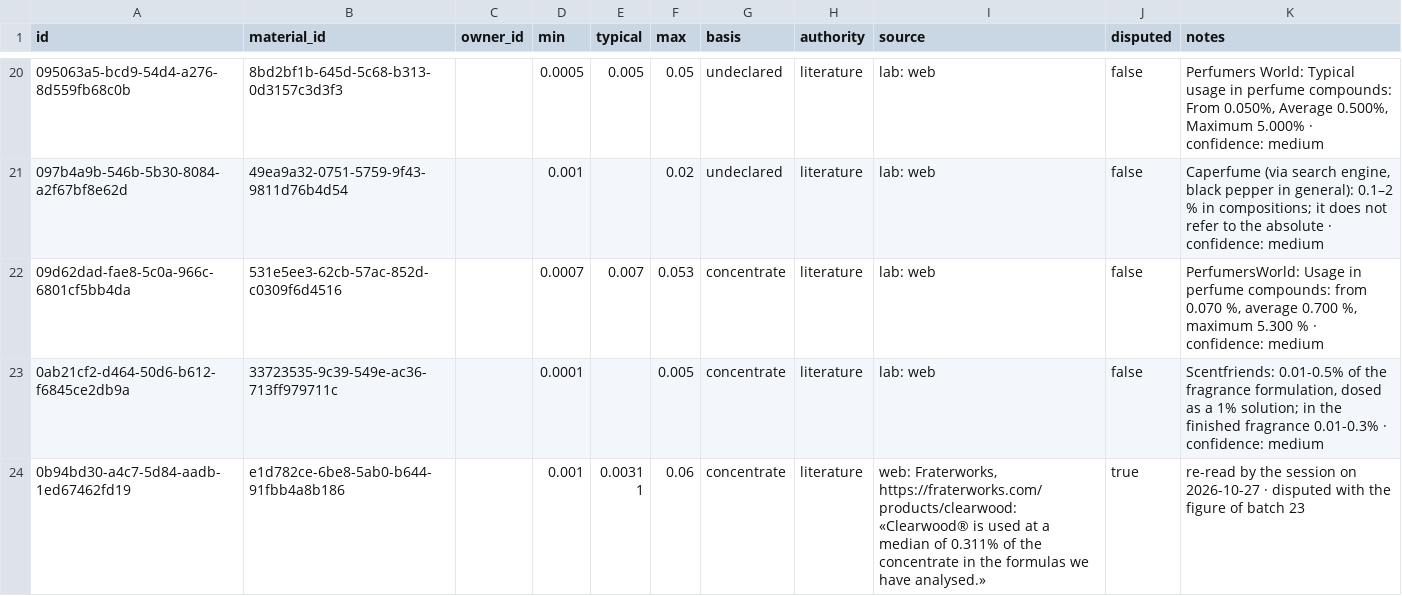
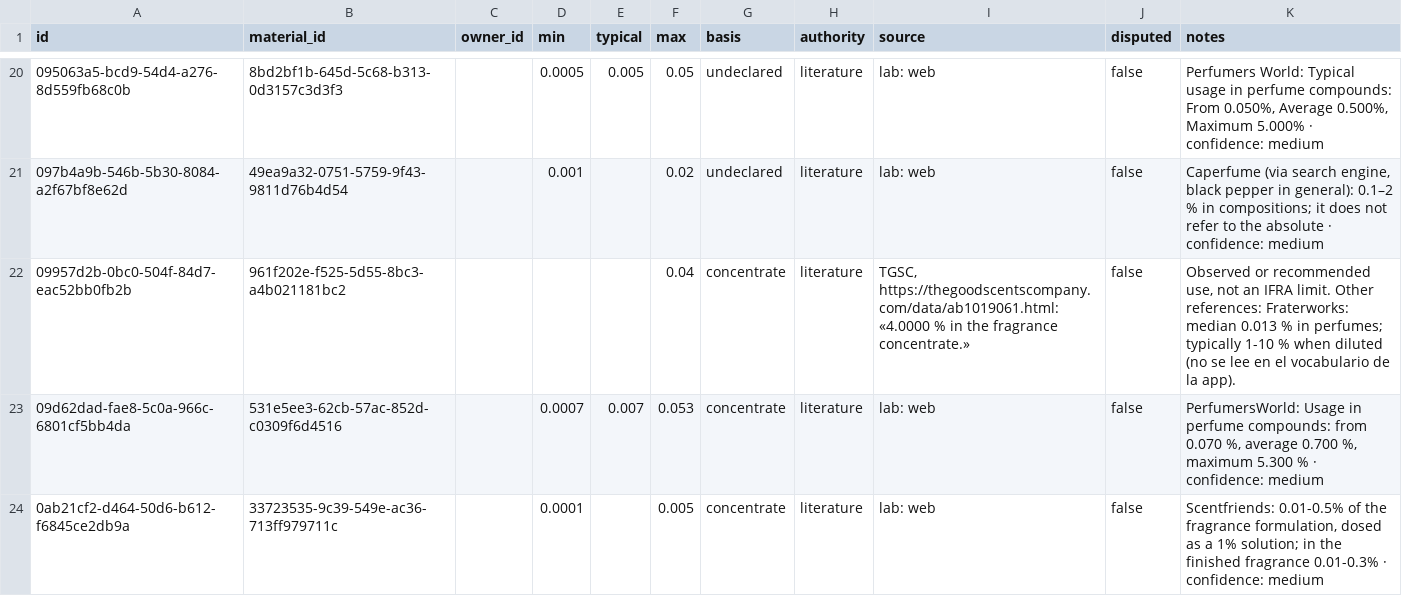
Before and after one commit to smortenax/perfumeria-app, a CSV file: v3/datos/material_doses.csv, drawn as a sheet; only a part is shown, gaps mark what is left out; the shorter side is filled out with more unchanged rows; the diff covers the shown part only.

```diff
--- a/v3/datos/material_doses.csv
+++ b/v3/datos/material_doses.csv
@@ -21,2 +21,3 @@ id,material_id,owner_id,min,typical,max,basis,authority,source,disputed,notes
 097b4a9b-546b-5b30-8084-a2f67bf8e62d,49ea9a32-0751-5759-9f43-9811d76b4d54,,0.001,,0.02,undeclared,literature,lab: web,false,"Caperfume (via search engine, black pepper in general): 0.1–2 % in compositions; it does not refer to the absolute · confidence: medium"
+09957d2b-0bc0-504f-84d7-eac52bb0fb2b,961f202e-f525-5d55-8bc3-a4b021181bc2,,,,0.04,concentrate,literature,"TGSC, https://thegoodscentscompany.com/data/ab1019061.html: «4.0000 % in the fragrance concentrate.»",false,"Observed or recommended use, not an IFRA limit. Other references: Fraterworks: median 0.013 % in perfumes; typically 1-10 % when diluted (no se lee en el vocabulario de la app)."
 09d62dad-fae8-5c0a-966c-6801cf5bb4da,531e5ee3-62cb-57ac-852d-c0309f6d4516,,0.0007,0.007,0.053,concentrate,literature,lab: web,false,"PerfumersWorld: Usage in perfume compounds: from 0.070 %, average 0.700 %, maximum 5.300 % · confidence: medium"
```
Also changed, not shown: 2 added rows elsewhere in this file, migracion-v3/tandas/aprobadas.csv, v3/datos/material_categories.csv, 3 other files.
